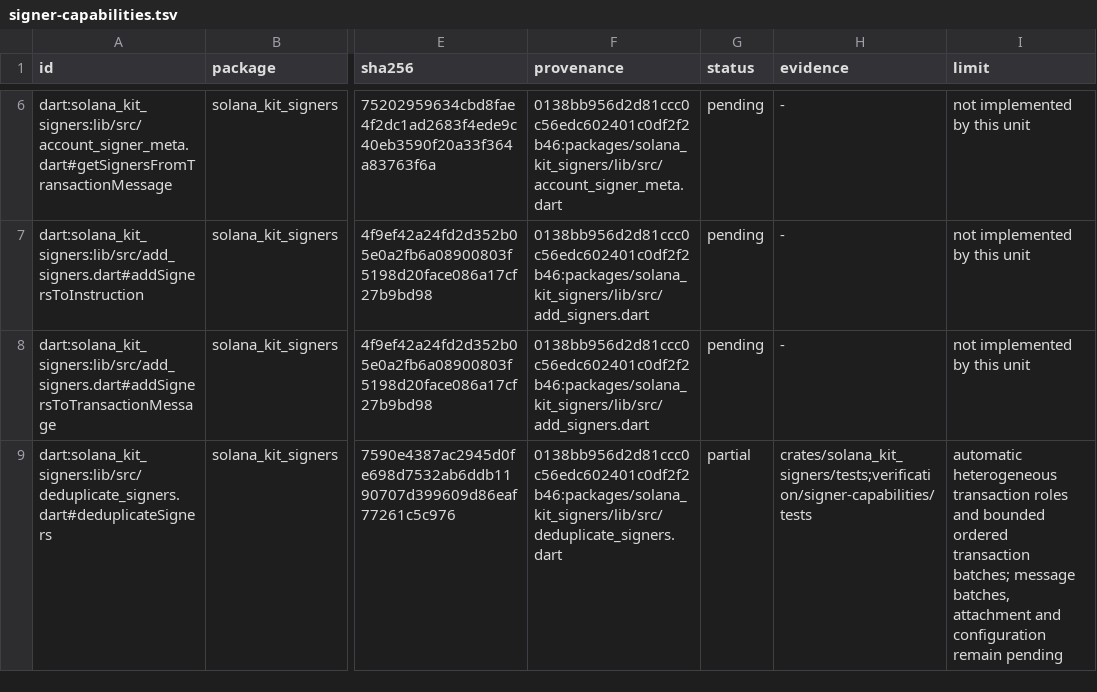
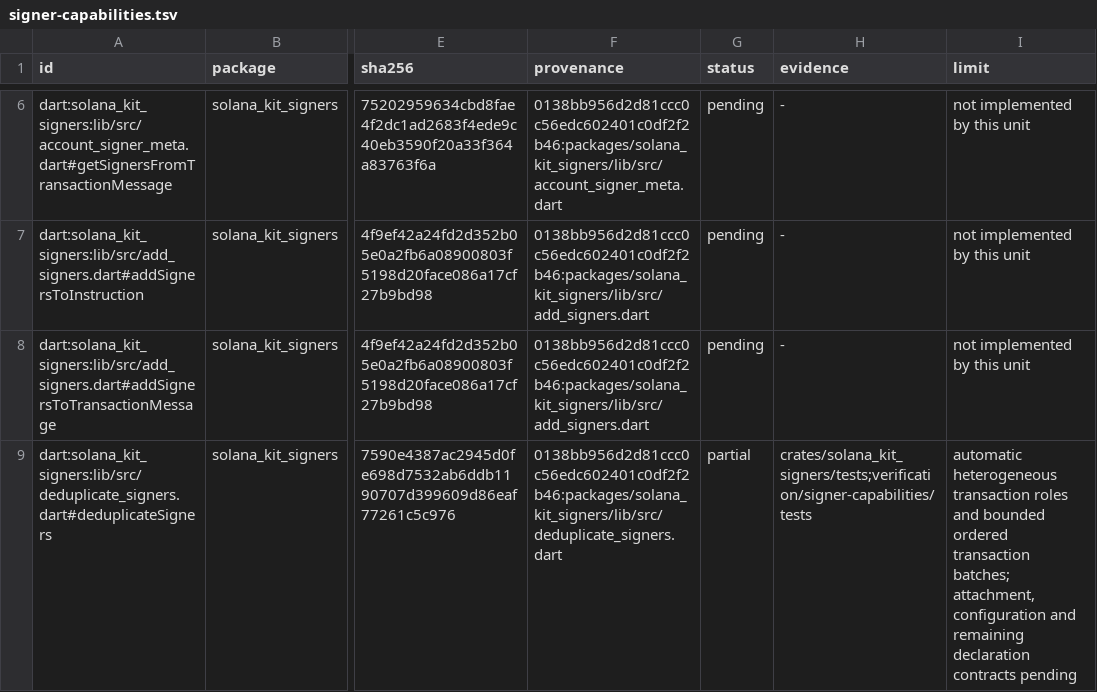
Before and after one commit to pina-rs/solana_kit, a TSV file: docs/parity/signer-capabilities.tsv, drawn as a sheet; only a part is shown, gaps mark what is left out; the diff covers the shown part only; the diff names each change by its address in the sheet, - before the commit and + after, or states it on an @@ line.

Commit message:
feat(signers): execute message signing across portable runtimes (#48)
* feat(signers): execute full message workload on portable hosts

* docs(signers): record complete message runtime workload

```diff
--- a/docs/parity/signer-capabilities.tsv
+++ b/docs/parity/signer-capabilities.tsv
-I9 (limit): …transaction batches; message batches, attachment and configuration remain pending
+I9 (limit): …transaction batches; attachment, configuration and remaining declaration contracts pending
```
Also changed, not shown: 68 edited cells elsewhere in this file, 32 other files.
